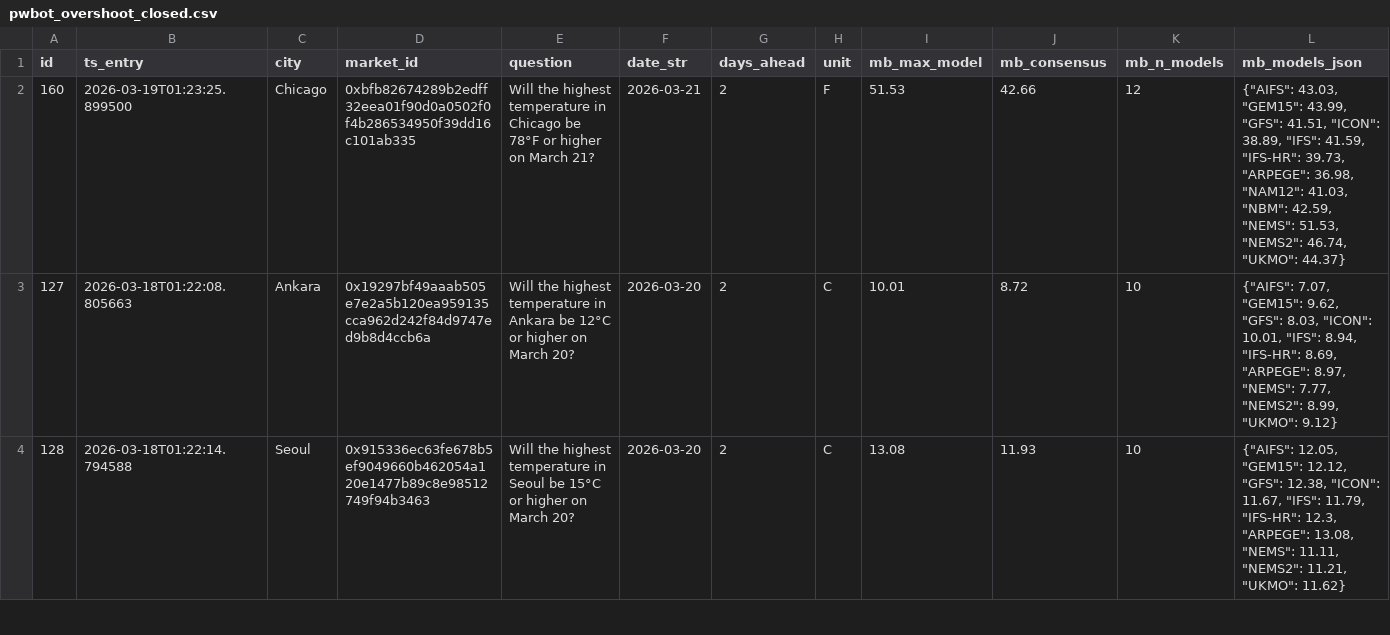
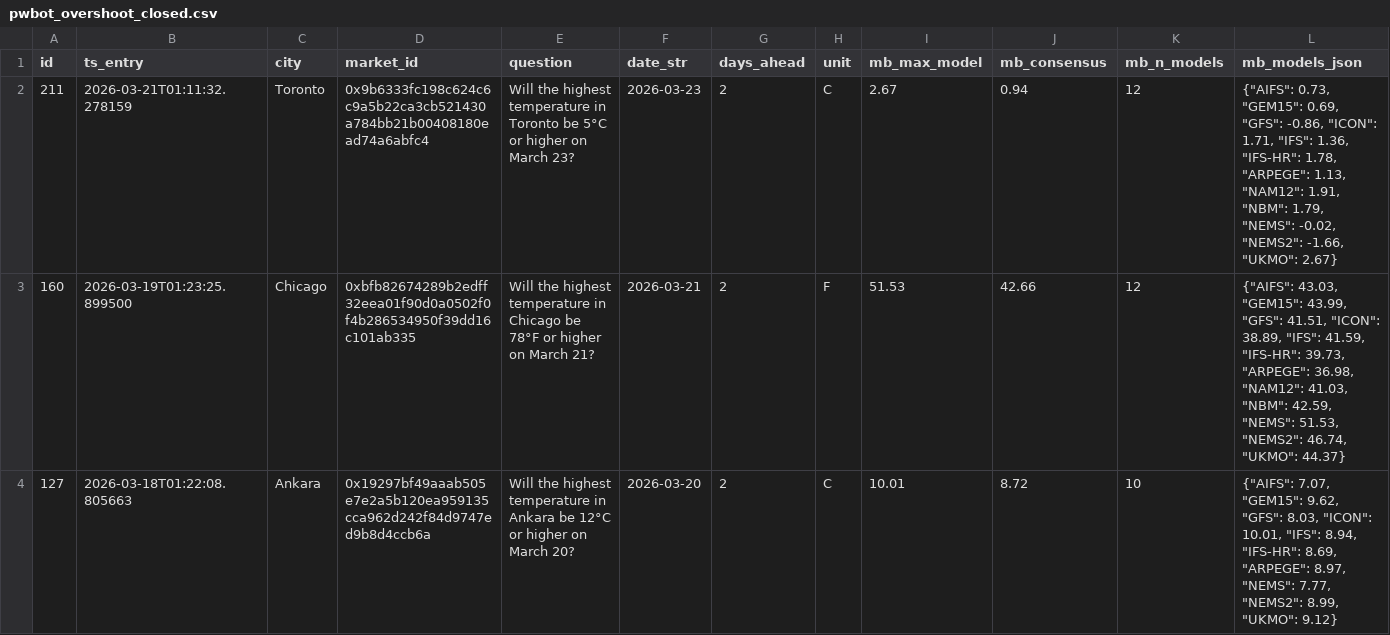
Before and after one commit to arqderman-tech/Polybot, a CSV file: pwbot_overshoot_closed.csv, drawn as a sheet; only a part is shown; the shorter side is filled out with more unchanged rows; rows hold the shown columns only; the diff names each change by its address in the sheet, - before the commit and + after, or states it on an @@ line.

Commit message:
📦 Data update [run #109]

```diff
--- a/pwbot_overshoot_closed.csv
+++ b/pwbot_overshoot_closed.csv
+row 2: 211 | 2026-03-21T01:11:32.278159 | Toronto | 0x9b6333fc198c624c6c9a5b22ca3cb521430a784bb21b00408180ead74a6abfc4 | Will the highest temperature in Toronto be 5°C or higher on March 23? | 2026-03-23 | 2 | C | 2.67 | 0.94 | 12 | {"AIFS": 0.73, "GEM15": 0.69, "GFS": -0.86, "ICON": 1.71, "IFS": 1.36, "IFS-HR": 1.78, "ARPEGE": 1.13, "NAM12": 1.91, "NBM": 1.79, "NEMS": -0.02, "NEMS2": -1.66, "UKMO": 2.67}
```
Also changed, not shown: pwbot_overshoot_positions.csv.
